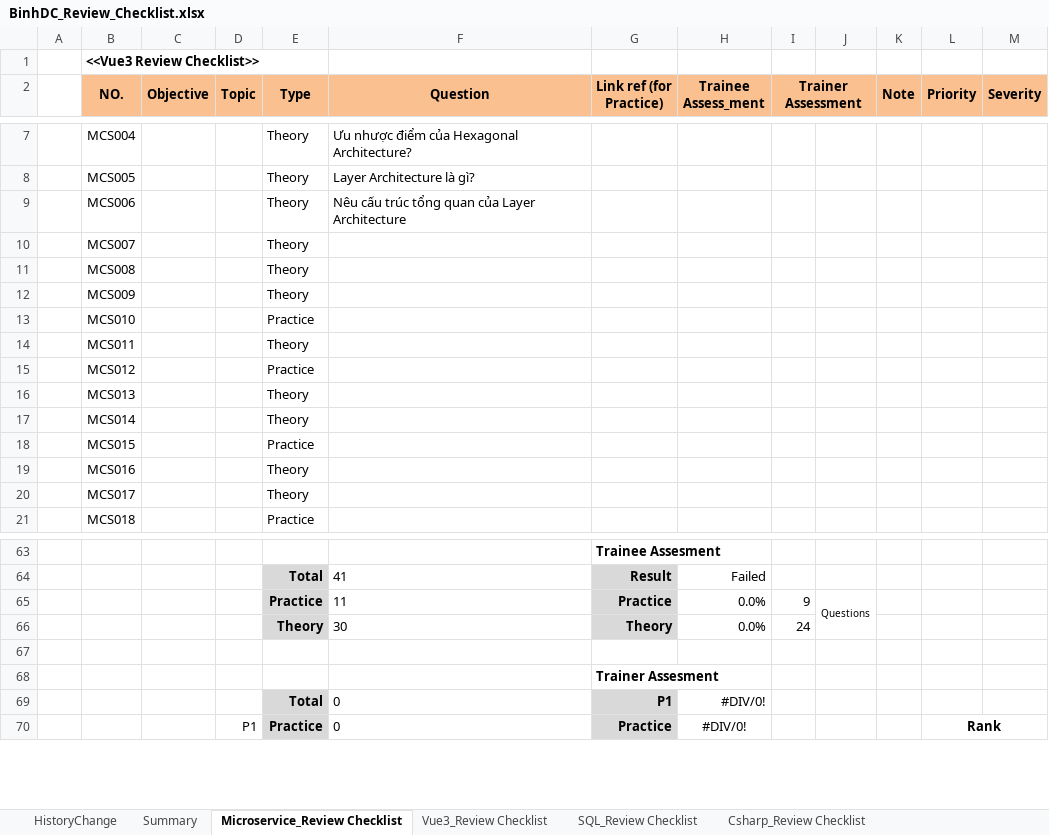
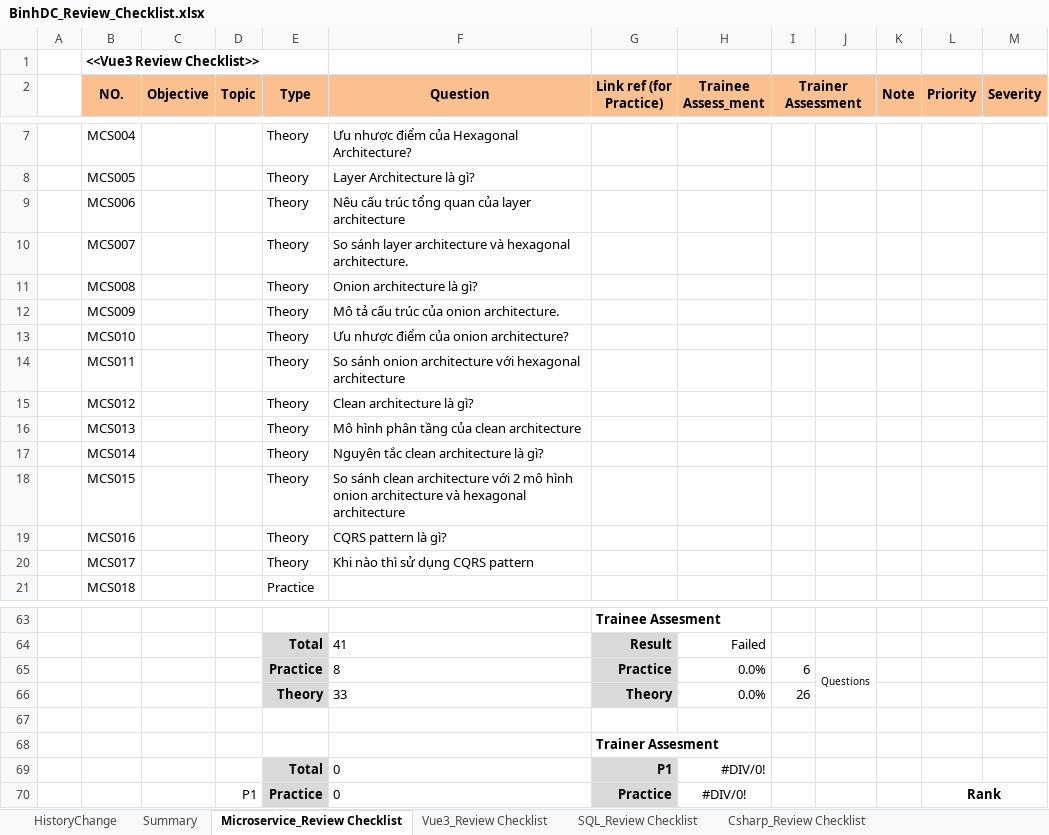
Before and after one commit to BinhDC-26/My-Udemy, an Excel workbook: BinhDC_Review_Checklist.xlsx, sheet Microservice_Review Checklist, drawn as a sheet; only a part is shown, gaps mark what is left out; values as stored, in another font and other column widths than the file's, no borders; conditional formats not drawn; the diff names each change by its address in the sheet, - before the commit and + after, or states it on an @@ line.

```diff
--- a/BinhDC_Review_Checklist.xlsx (sheet Microservice_Review Checklist)
+++ b/BinhDC_Review_Checklist.xlsx (sheet Microservice_Review Checklist)
-F9 (Question): Nêu cấu trúc tổng quan của Layer Architecture
+F9 (Question): Nêu cấu trúc tổng quan của layer architecture
-F10 (Question): (empty)
+F10 (Question): So sánh layer architecture và hexagonal architecture.
-F11 (Question): (empty)
+F11 (Question): Onion architecture là gì?
-F12 (Question): (empty)
+F12 (Question): Mô tả cấu trúc của onion architecture.
-E13 (Type): Practice
+E13 (Type): Theory
-F13 (Question): (empty)
+F13 (Question): Ưu nhược điểm của onion architecture?
-F14 (Question): (empty)
+F14 (Question): So sánh onion architecture với hexagonal architecture
-E15 (Type): Practice
+E15 (Type): Theory
-F15 (Question): (empty)
+F15 (Question): Clean architecture là gì?
-F16 (Question): (empty)
+F16 (Question): Mô hình phân tầng của clean architecture
-F17 (Question): (empty)
+F17 (Question): Nguyên tắc clean architecture là gì?
-E18 (Type): Practice
+E18 (Type): Theory
-F18 (Question): (empty)
+F18 (Question): So sánh clean architecture với 2 mô hình onion architecture và hexagonal architecture
-F19 (Question): (empty)
+F19 (Question): CQRS pattern là gì?
-F20 (Question): (empty)
+F20 (Question): Khi nào thì sử dụng CQRS pattern
-F65 (Question): 11
+F65 (Question): 8
-I65 (Trainer Assessment): 9
+I65 (Trainer Assessment): 6
-F66 (Question): 30
+F66 (Question): 33
-I66 (Trainer Assessment): 24
+I66 (Trainer Assessment): 26
```
Also changed, not shown: 2 other files.
